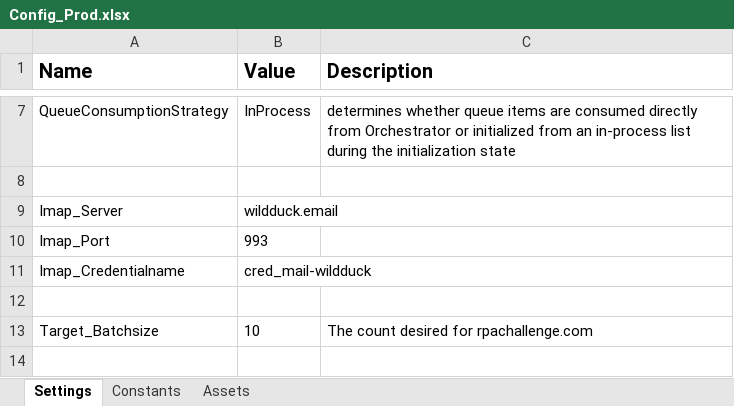
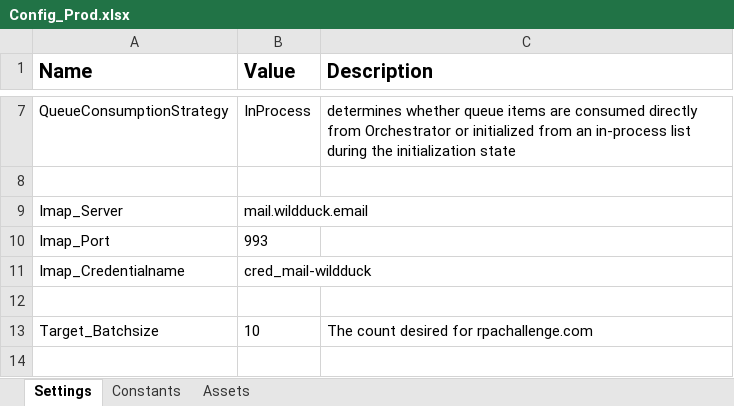
Before and after one commit to rpapub/PurposefulPromethium, an Excel workbook: Data/Config_Prod.xlsx, sheet Settings, drawn as a sheet; only a part is shown, gaps mark what is left out; values as stored, in another font and other column widths than the file's, no borders; the diff names each change by its address in the sheet, - before the commit and + after, or states it on an @@ line.

```diff
--- a/Data/Config_Prod.xlsx (sheet Settings)
+++ b/Data/Config_Prod.xlsx (sheet Settings)
-B9 (Value): wildduck.email
+B9 (Value): mail.wildduck.email
```
Also changed, not shown: Data/Config_Dev.xlsx, Data/Config_Test.xlsx, 42 other files.
